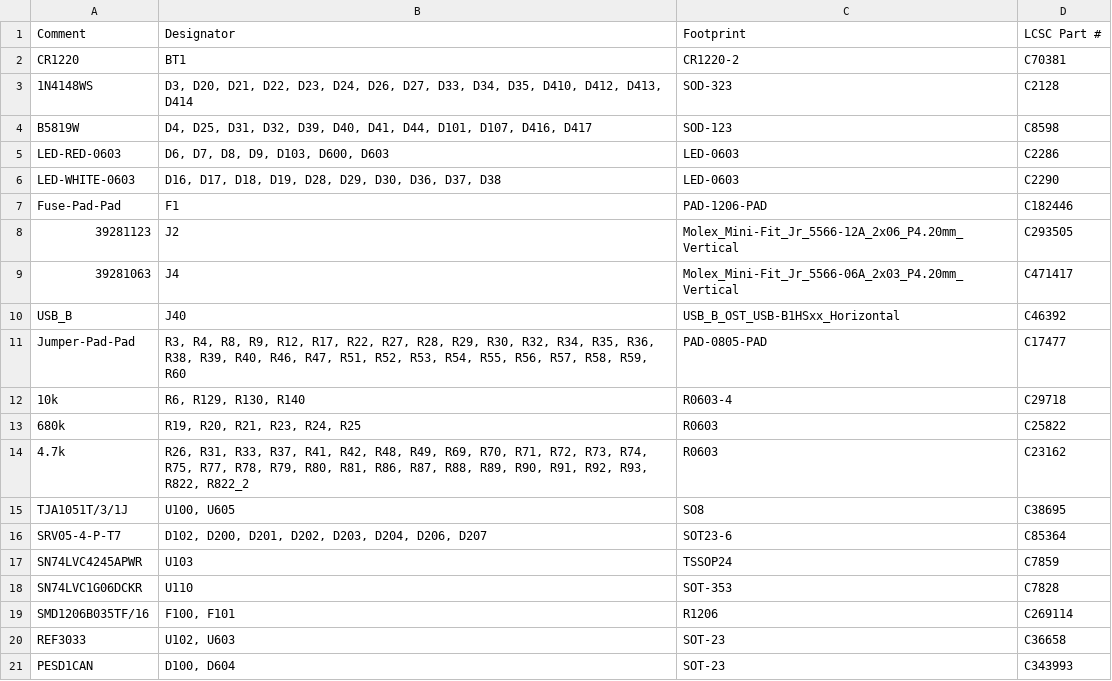
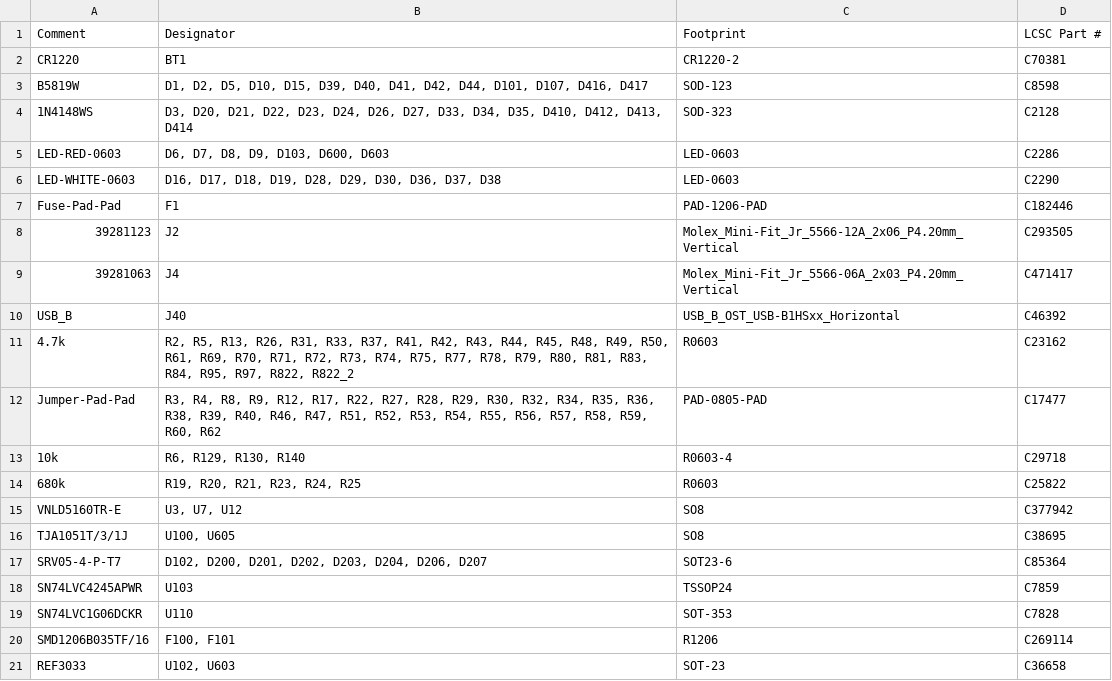
Before and after one commit to rusefi/hellen154hyundai, a CSV file: boards/hellen154hyundai-e/board/hellen154hyundai-e-BOM-JLC.csv, drawn as a sheet; only a part is shown; the shorter side is filled out with more unchanged rows.

```diff
--- a/boards/hellen154hyundai-e/board/hellen154hyundai-e-BOM-JLC.csv
+++ b/boards/hellen154hyundai-e/board/hellen154hyundai-e-BOM-JLC.csv
@@ -2,4 +2,4 @@ Comment,Designator,Footprint,LCSC Part #
 "CR1220","BT1","CR1220-2","C70381"
+"B5819W","D1, D2, D5, D10, D15, D39, D40, D41, D42, D44, D101, D107, D416, D417","SOD-123","C8598"
 "1N4148WS","D3, D20, D21, D22, D23, D24, D26, D27, D33, D34, D35, D410, D412, D413, D414","SOD-323","C2128"
-"B5819W","D4, D25, D31, D32, D39, D40, D41, D44, D101, D107, D416, D417","SOD-123","C8598"
 "LED-RED-0603","D6, D7, D8, D9, D103, D600, D603","LED-0603","C2286"
@@ -10,6 +10,7 @@ Comment,Designator,Footprint,LCSC Part #
 "USB_B","J40","USB_B_OST_USB-B1HSxx_Horizontal","C46392"
-"Jumper-Pad-Pad","R3, R4, R8, R9, R12, R17, R22, R27, R28, R29, R30, R32, R34, R35, R36, R38, R39, R40, R46, R47, R51, R52, R53, R54, R55, R56, R57, R58, R59, R60","PAD-0805-PAD","C17477"
+"4.7k","R2, R5, R13, R26, R31, R33, R37, R41, R42, R43, R44, R45, R48, R49, R50, R61, R69, R70, R71, R72, R73, R74, R75, R77, R78, R79, R80, R81, R83, R84, R95, R97, R822, R822_2","R0603","C23162"
+"Jumper-Pad-Pad","R3, R4, R8, R9, R12, R17, R22, R27, R28, R29, R30, R32, R34, R35, R36, R38, R39, R40, R46, R47, R51, R52, R53, R54, R55, R56, R57, R58, R59, R60, R62","PAD-0805-PAD","C17477"
 "10k","R6, R129, R130, R140","R0603-4","C29718"
 "680k","R19, R20, R21, R23, R24, R25","R0603","C25822"
-"4.7k","R26, R31, R33, R37, R41, R42, R48, R49, R69, R70, R71, R72, R73, R74, R75, R77, R78, R79, R80, R81, R86, R87, R88, R89, R90, R91, R92, R93, R822, R822_2","R0603","C23162"
+"VNLD5160TR-E","U3, U7, U12","SO8","C377942"
 "TJA1051T/3/1J","U100, U605","SO8","C38695"
```
Also changed, not shown: boards/hellen154hyundai-e/board/hellen154hyundai-e-CPL.csv, boards/hellen154hyundai-e/board/misc/hellen154hyundai-e-BOM.csv, 36 other files.
